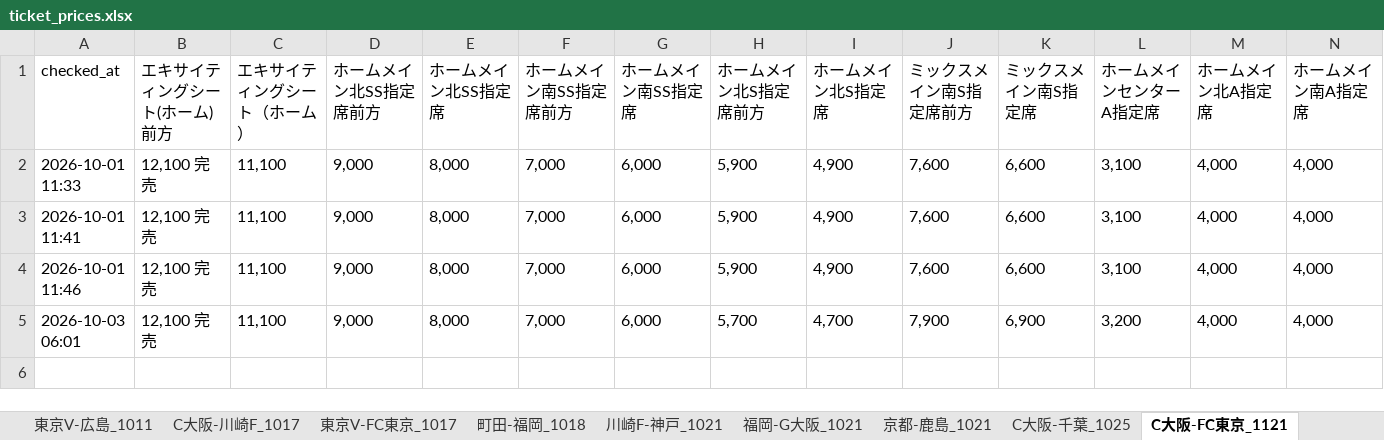
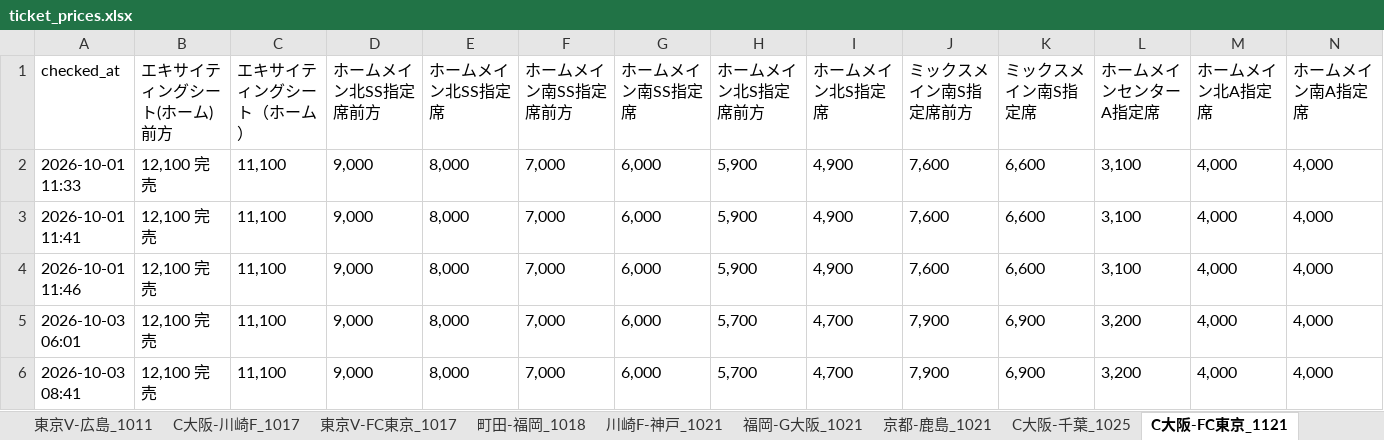
Before and after one commit to bladesofsteel-19/Jticket-monitor, an Excel workbook: ticket_prices.xlsx, sheet C大阪-FC東京_1121, drawn as a sheet; only a part is shown; values as stored, in another font and other column widths than the file's, no borders; rows hold the shown columns only; the diff names each change by its address in the sheet, - before the commit and + after, or states it on an @@ line.

```diff
--- a/ticket_prices.xlsx (sheet C大阪-FC東京_1121)
+++ b/ticket_prices.xlsx (sheet C大阪-FC東京_1121)
+row 6: 2026-10-03 08:41 | 12,100 完売 | 11,100 | 9,000 | 8,000 | 7,000 | 6,000 | 5,700 | 4,700 | 7,900 | 6,900 | 3,200 | 4,000 | 4,000
```
Also changed, not shown: sheet 川崎F-名古屋_1011, sheet 川崎F-神戸_1021, sheet C大阪-千葉_1025, sheet C大阪-川崎F_1017, sheet C大阪-横浜FM_1010, sheet 京都-町田_1010, 7 more sheets, 1 other file.
